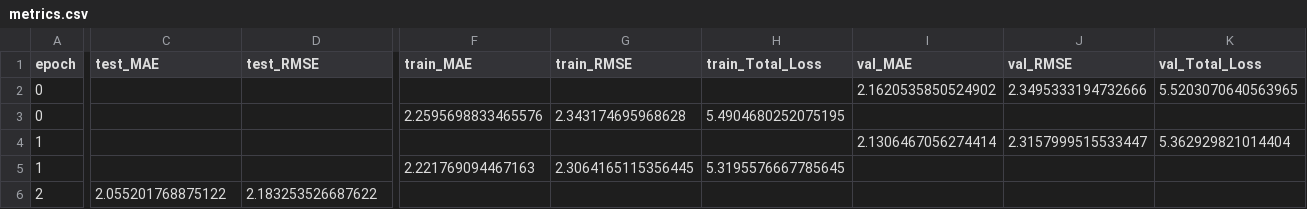
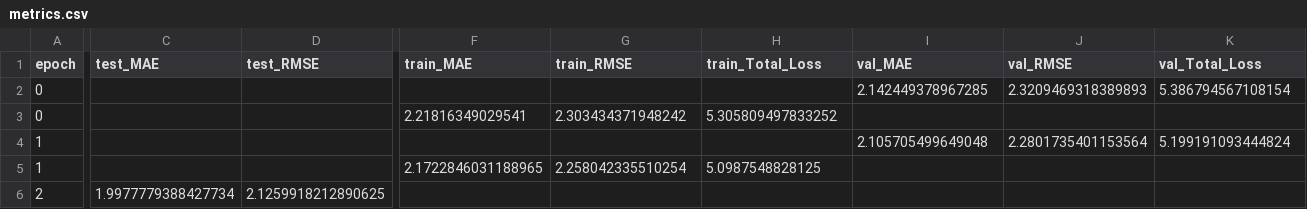
Before and after one commit to Long-Brian-Yang/MatGL, a CSV file: logs/M3GNet_training/version_0/metrics.csv, drawn as a sheet; only a part is shown, gaps mark what is left out; the diff covers the shown part only; the diff names each change by its address in the sheet, - before the commit and + after, or states it on an @@ line.

Commit message:
updated test md

```diff
--- a/logs/M3GNet_training/version_0/metrics.csv
+++ b/logs/M3GNet_training/version_0/metrics.csv
-I2 (val_MAE): 2.1620535850524902
+I2 (val_MAE): 2.142449378967285
-J2 (val_RMSE): 2.3495333194732666
+J2 (val_RMSE): 2.3209469318389893
-K2 (val_Total_Loss): 5.5203070640563965
+K2 (val_Total_Loss): 5.386794567108154
-F3 (train_MAE): 2.2595698833465576
+F3 (train_MAE): 2.21816349029541
-G3 (train_RMSE): 2.343174695968628
+G3 (train_RMSE): 2.303434371948242
-H3 (train_Total_Loss): 5.4904680252075195
+H3 (train_Total_Loss): 5.305809497833252
-I4 (val_MAE): 2.1306467056274414
+I4 (val_MAE): 2.105705499649048
-J4 (val_RMSE): 2.3157999515533447
+J4 (val_RMSE): 2.2801735401153564
-K4 (val_Total_Loss): 5.362929821014404
+K4 (val_Total_Loss): 5.199191093444824
-F5 (train_MAE): 2.221769094467163
+F5 (train_MAE): 2.1722846031188965
-G5 (train_RMSE): 2.3064165115356445
+G5 (train_RMSE): 2.258042335510254
-H5 (train_Total_Loss): 5.3195576667785645
+H5 (train_Total_Loss): 5.0987548828125
-C6 (test_MAE): 2.055201768875122
+C6 (test_MAE): 1.9977779388427734
-D6 (test_RMSE): 2.183253526687622
+D6 (test_RMSE): 2.1259918212890625
```
Also changed, not shown: 1 edited cell elsewhere in this file, logs/M3GNet_finetuning/M3GNet_training/version_1/metrics.csv, logs/M3GNet_training/version_1/metrics.csv, 56 other files.
